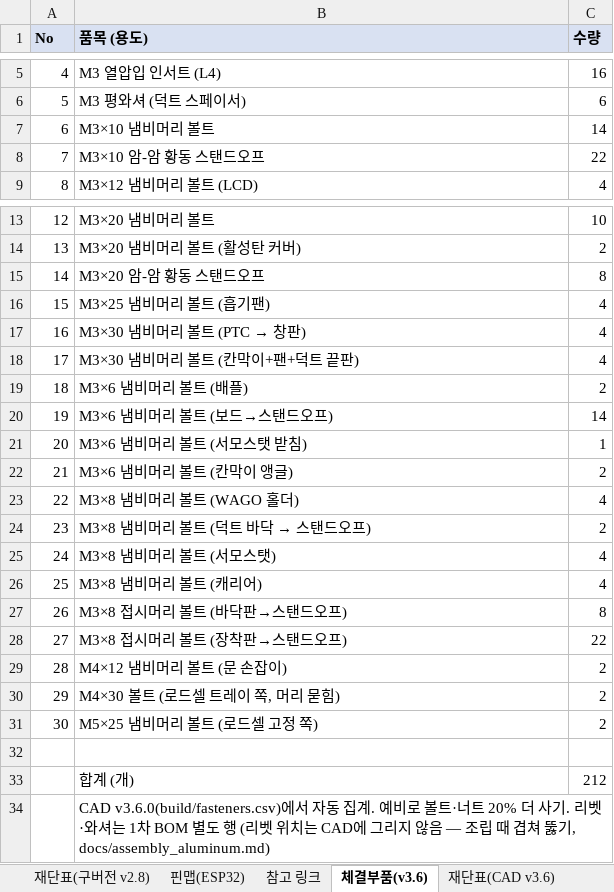
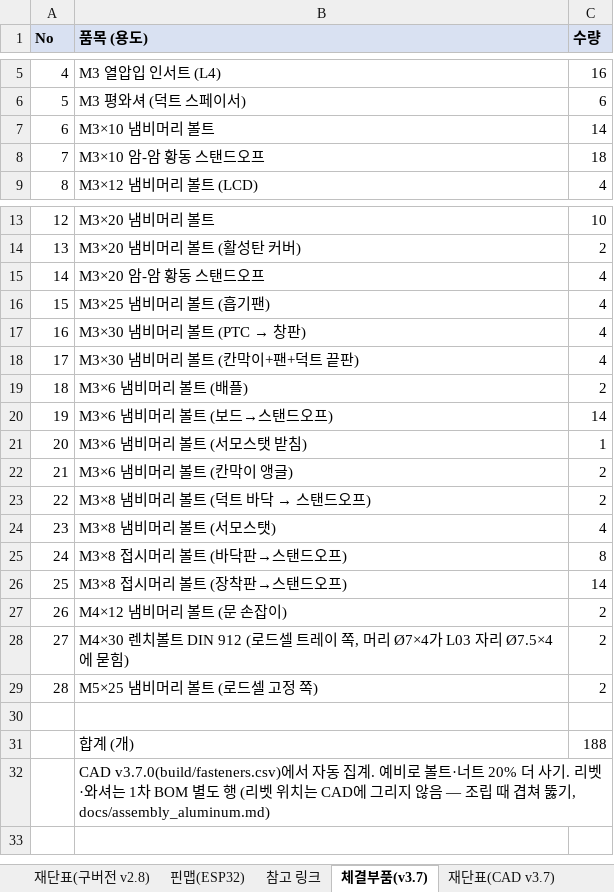
Before and after one commit to bapuri-commits/herb-dryer, an Excel workbook: bom/herb_dryer_BOM.xlsx, sheet 체결부품(v3.7), drawn as a sheet; only a part is shown, gaps mark what is left out; values as stored, in another font and other column widths than the file's, no borders; removed rows and columns are numbered as before the commit, all else as after; the diff names each change by its address in the sheet, - before the commit and + after, or states it on an @@ line.

```diff
--- a/bom/herb_dryer_BOM.xlsx (sheet 체결부품(v3.7))
+++ b/bom/herb_dryer_BOM.xlsx (sheet 체결부품(v3.7))
-sheet tab: 체결부품(v3.6)
+sheet tab: 체결부품(v3.7)
-sheet tab: 재단표(CAD v3.6)
+sheet tab: 재단표(CAD v3.7)
-C8 (수량): 22
+C8 (수량): 18
-C15 (수량): 8
+C15 (수량): 4
-row 23: 22 | M3×8 냄비머리 볼트 (WAGO 홀더) | 4
@@ column A (No) renumbered between rows 23 and 29 @@
-row 26: 25 | M3×8 냄비머리 볼트 (캐리어) | 4
-C26 (수량): 22
+C26 (수량): 14
-B28 (품목 (용도)): M4×30 볼트 (로드셀 트레이 쪽, 머리 묻힘)
+B28 (품목 (용도)): M4×30 렌치볼트 DIN 912 (로드셀 트레이 쪽, 머리 Ø7×4가 L03 자리 Ø7.5×4에 묻힘)
-C31 (수량): 212
+C31 (수량): 188
-B32 (품목 (용도)): CAD v3.6.0(build/fasteners.csv)에서 자…
+B32 (품목 (용도)): CAD v3.7.0(build/fasteners.csv)에서 자…
```
Also changed, not shown: sheet 3D프린트(v3.7), sheet 1차 BOM, sheet CAD 변경점, sheet 재단표(CAD v3.7), other sheet tabs, formulas that keep their value, 6 other files.
